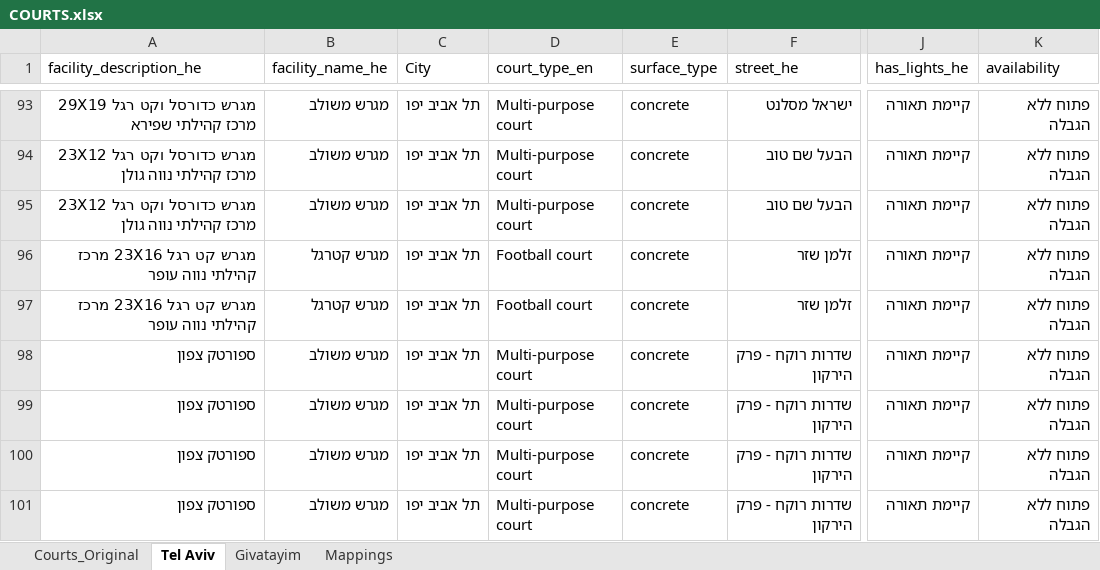
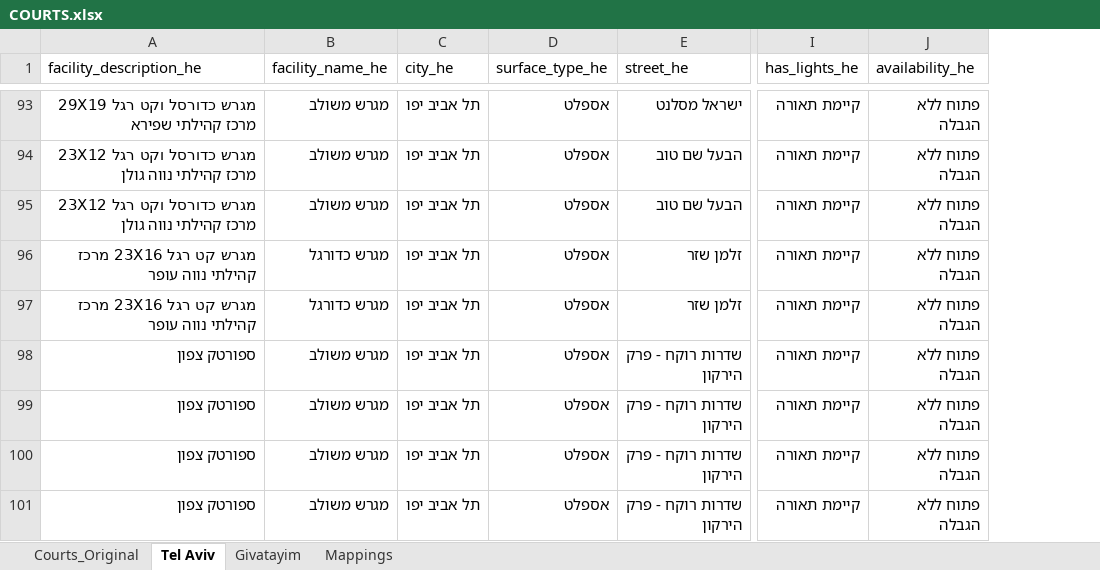
Before and after one commit to dinzur/migrash, an Excel workbook: backend/COURTS.xlsx, sheet Tel Aviv, drawn as a sheet; only a part is shown, gaps mark what is left out; values as stored, in another font and other column widths than the file's, no cell formats; removed rows and columns are numbered as before the commit, all else as after; the diff covers the shown part only; the diff names each change by its address in the sheet, - before the commit and + after, or states it on an @@ line.

```diff
--- a/backend/COURTS.xlsx (sheet Tel Aviv)
+++ b/backend/COURTS.xlsx (sheet Tel Aviv)
-column D (court_type_en), rows 93-101: Multi-purpose court | Multi-purpose court | Multi-purpose court | Football court | Football court | Multi-purpose court | Multi-purpose court | Multi-purpose court | Multi-purpose court
-column E (surface_type), rows 93-101: all concrete
+column D (surface_type_he), rows 93-101: all אספלט
-C1: City
+C1: city_he
-J1: availability
+J1: availability_he
-B96:B97 (facility_name_he): מגרש קטרגל
+B96:B97 (facility_name_he): מגרש כדורגל
```
Also changed, not shown: 98 edited cells elsewhere in this sheet, cell formats, 12 other files.
